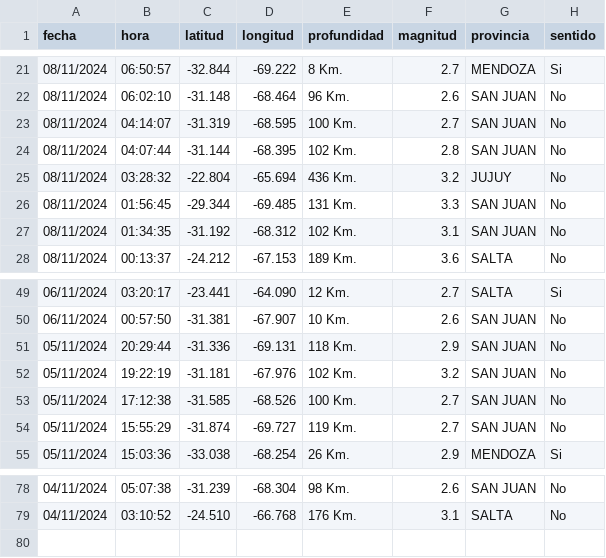
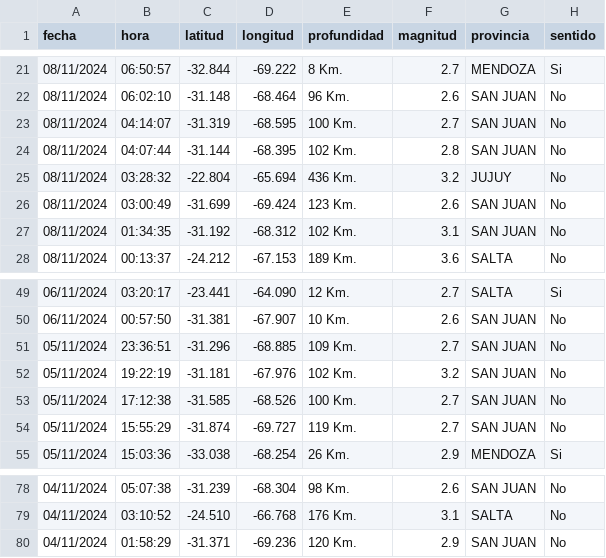
Before and after one commit to LuisOVaras/inpres-sismos, a CSV file: sismos.csv, drawn as a sheet; only a part is shown, gaps mark what is left out.

Commit message:
csv test

```diff
--- a/sismos.csv
+++ b/sismos.csv
@@ -25,3 +25,3 @@ fecha,hora,latitud,longitud,profundidad,magnitud,provincia,sentido
 08/11/2024,03:28:32,-22.804,-65.694,436 Km.,3.2,JUJUY,No
-08/11/2024,01:56:45,-29.344,-69.485,131 Km.,3.3,SAN JUAN,No
+08/11/2024,03:00:49,-31.699,-69.424,123 Km.,2.6,SAN JUAN,No
 08/11/2024,01:34:35,-31.192,-68.312,102 Km.,3.1,SAN JUAN,No
@@ -50,3 +50,3 @@ fecha,hora,latitud,longitud,profundidad,magnitud,provincia,sentido
 06/11/2024,00:57:50,-31.381,-67.907,10 Km.,2.6,SAN JUAN,No
-05/11/2024,20:29:44,-31.336,-69.131,118 Km.,2.9,SAN JUAN,No
+05/11/2024,23:36:51,-31.296,-68.885,109 Km.,2.7,SAN JUAN,No
 05/11/2024,19:22:19,-31.181,-67.976,102 Km.,3.2,SAN JUAN,No
@@ -79 +79,2 @@ fecha,hora,latitud,longitud,profundidad,magnitud,provincia,sentido
 04/11/2024,03:10:52,-24.510,-66.768,176 Km.,3.1,SALTA,No
+04/11/2024,01:58:29,-31.371,-69.236,120 Km.,2.9,SAN JUAN,No
```
